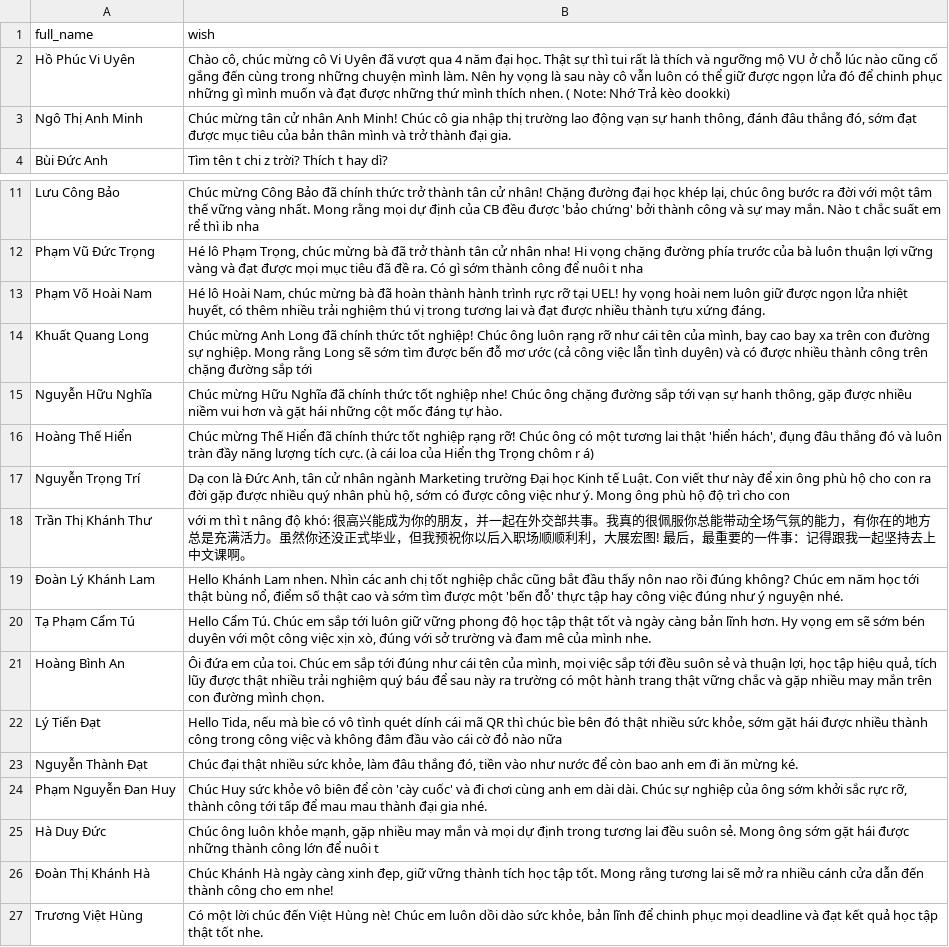
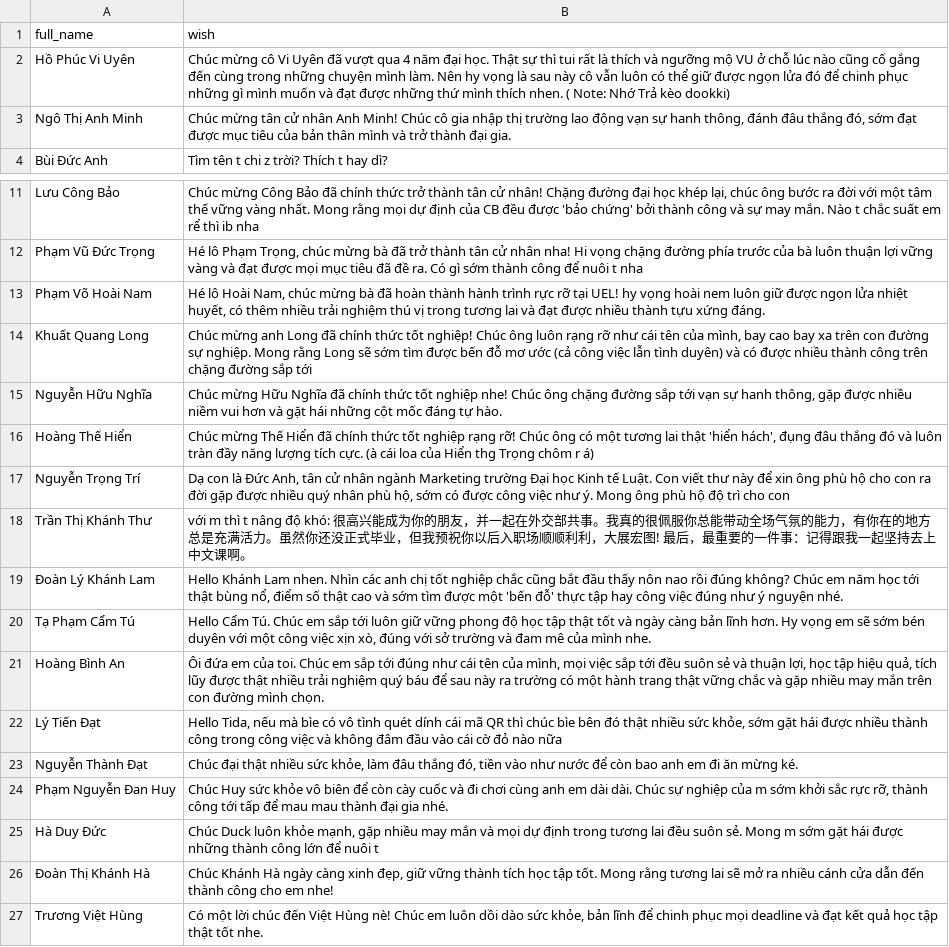
Before and after one commit to soobine/letotnghiepcuasubin, a CSV file: assets/wishes.csv, drawn as a sheet; only a part is shown, gaps mark what is left out.

```diff
--- a/assets/wishes.csv
+++ b/assets/wishes.csv
@@ -1,3 +1,3 @@
 full_name,wish
-Hồ Phúc Vi Uyên,"Chào cô, chúc mừng cô Vi Uyên đã vượt qua 4 năm đại học. Thật sự thì tui rất là thích và ngưỡng mộ VU ở chỗ lúc nào cũng cố gắng đến cùng trong những chuyện mình làm. Nên hy vọng là sau này cô vẫn luôn có thể giữ được ngọn lửa đó để chinh phục những gì mình muốn và đạt được những thứ mình thích nhen.  ( Note: Nhớ Trả kèo dookki)"
+Hồ Phúc Vi Uyên,Chúc mừng cô Vi Uyên đã vượt qua 4 năm đại học. Thật sự thì tui rất là thích và ngưỡng mộ VU ở chỗ lúc nào cũng cố gắng đến cùng trong những chuyện mình làm. Nên hy vọng là sau này cô vẫn luôn có thể giữ được ngọn lửa đó để chinh phục những gì mình muốn và đạt được những thứ mình thích nhen.  ( Note: Nhớ Trả kèo dookki)
 Ngô Thị Anh Minh,"Chúc mừng tân cử nhân Anh Minh! Chúc cô gia nhập thị trường lao động vạn sự hanh thông, đánh đâu thắng đó, sớm đạt được mục tiêu của bản thân mình và trở thành đại gia. "
@@ -13,3 +13,3 @@ Phạm Vũ Đức Trọng,"Hé lô Phạm Trọng, chúc mừng bà đã trở t
 Phạm Võ Hoài Nam,"Hé lô Hoài Nam, chúc mừng bà đã hoàn thành hành trình rực rỡ tại UEL! hy vọng hoài nem luôn giữ được ngọn lửa nhiệt huyết, có thêm nhiều trải nghiệm thú vị trong tương lai và đạt được nhiều thành tựu xứng đáng."
-Khuất Quang Long,"Chúc mừng Anh Long đã chính thức tốt nghiệp! Chúc ông luôn rạng rỡ như cái tên của mình, bay cao bay xa trên con đường sự nghiệp. Mong rằng Long sẽ sớm tìm được bến đỗ mơ ước (cả công việc lẫn tình duyên) và có được nhiều thành công trên chặng đường sắp tới"
+Khuất Quang Long,"Chúc mừng anh Long đã chính thức tốt nghiệp! Chúc ông luôn rạng rỡ như cái tên của mình, bay cao bay xa trên con đường sự nghiệp. Mong rằng Long sẽ sớm tìm được bến đỗ mơ ước (cả công việc lẫn tình duyên) và có được nhiều thành công trên chặng đường sắp tới"
 Nguyễn Hữu Nghĩa,"Chúc mừng Hữu Nghĩa đã chính thức tốt nghiệp nhe! Chúc ông chặng đường sắp tới vạn sự hanh thông, gặp được nhiều niềm vui hơn và gặt hái những cột mốc đáng tự hào."
@@ -23,4 +23,4 @@ Lý Tiến Đạt,"Hello Tida, nếu mà bìe có vô tình quét dính cái mã
 Nguyễn Thành Đạt,"Chúc đại thật nhiều sức khỏe, làm đâu thắng đó, tiền vào như nước để còn bao anh em đi ăn mừng ké."
-Phạm Nguyễn Đan Huy,"Chúc Huy sức khỏe vô biên để còn 'cày cuốc' và đi chơi cùng anh em dài dài. Chúc sự nghiệp của ông sớm khởi sắc rực rỡ, thành công tới tấp để mau mau thành đại gia nhé."
-Hà Duy Đức,"Chúc ông luôn khỏe mạnh, gặp nhiều may mắn và mọi dự định trong tương lai đều suôn sẻ. Mong ông sớm gặt hái được những thành công lớn để nuôi t"
+Phạm Nguyễn Đan Huy,"Chúc Huy sức khỏe vô biên để còn cày cuốc và đi chơi cùng anh em dài dài. Chúc sự nghiệp của m sớm khởi sắc rực rỡ, thành công tới tấp để mau mau thành đại gia nhé."
+Hà Duy Đức,"Chúc Duck luôn khỏe mạnh, gặp nhiều may mắn và mọi dự định trong tương lai đều suôn sẻ. Mong m sớm gặt hái được những thành công lớn để nuôi t"
 Đoàn Thị Khánh Hà,"Chúc Khánh Hà ngày càng xinh đẹp, giữ vững thành tích học tập tốt. Mong rằng tương lai sẽ mở ra nhiều cánh cửa dẫn đến thành công cho em nhe!"
```
Also changed, not shown: 1 other file.
